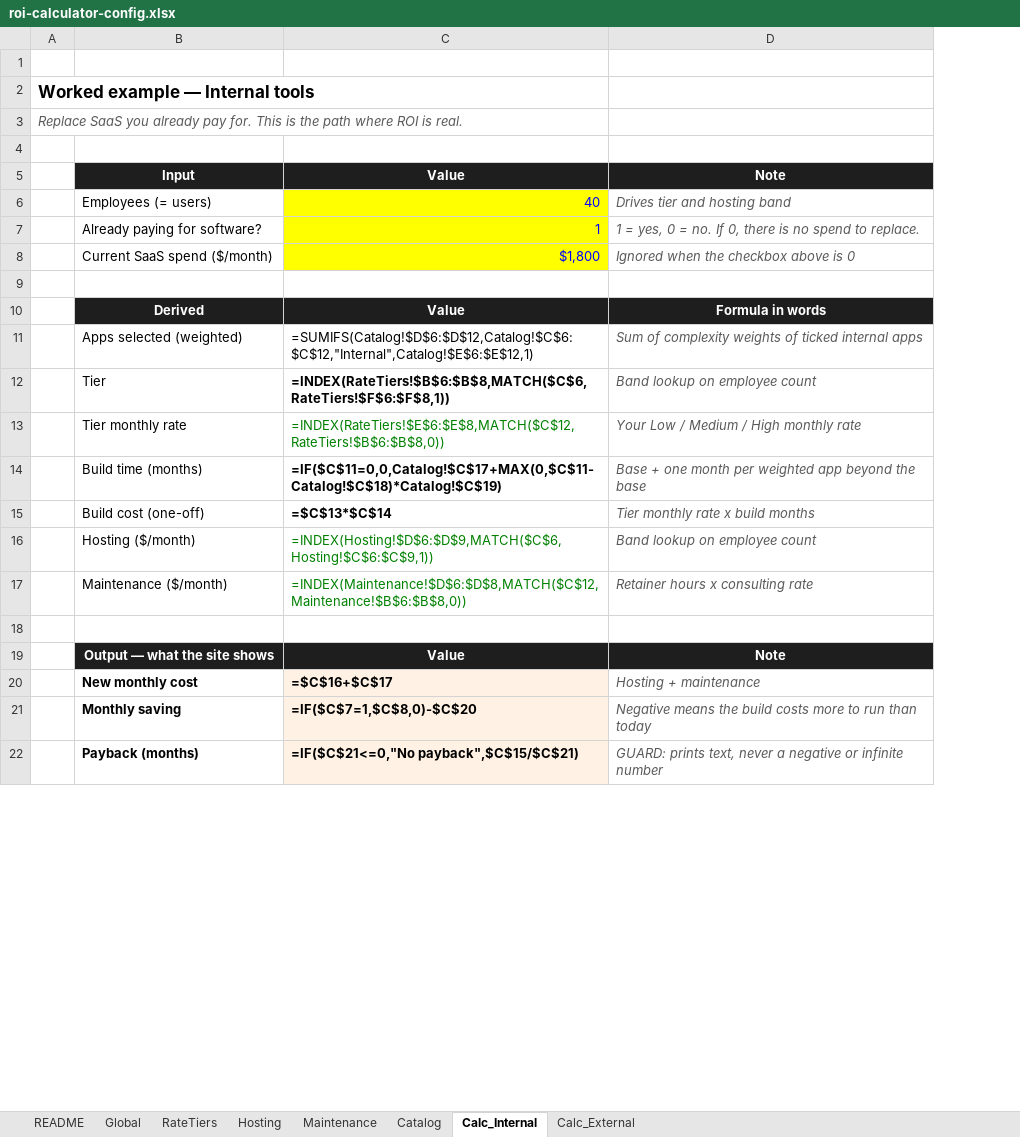
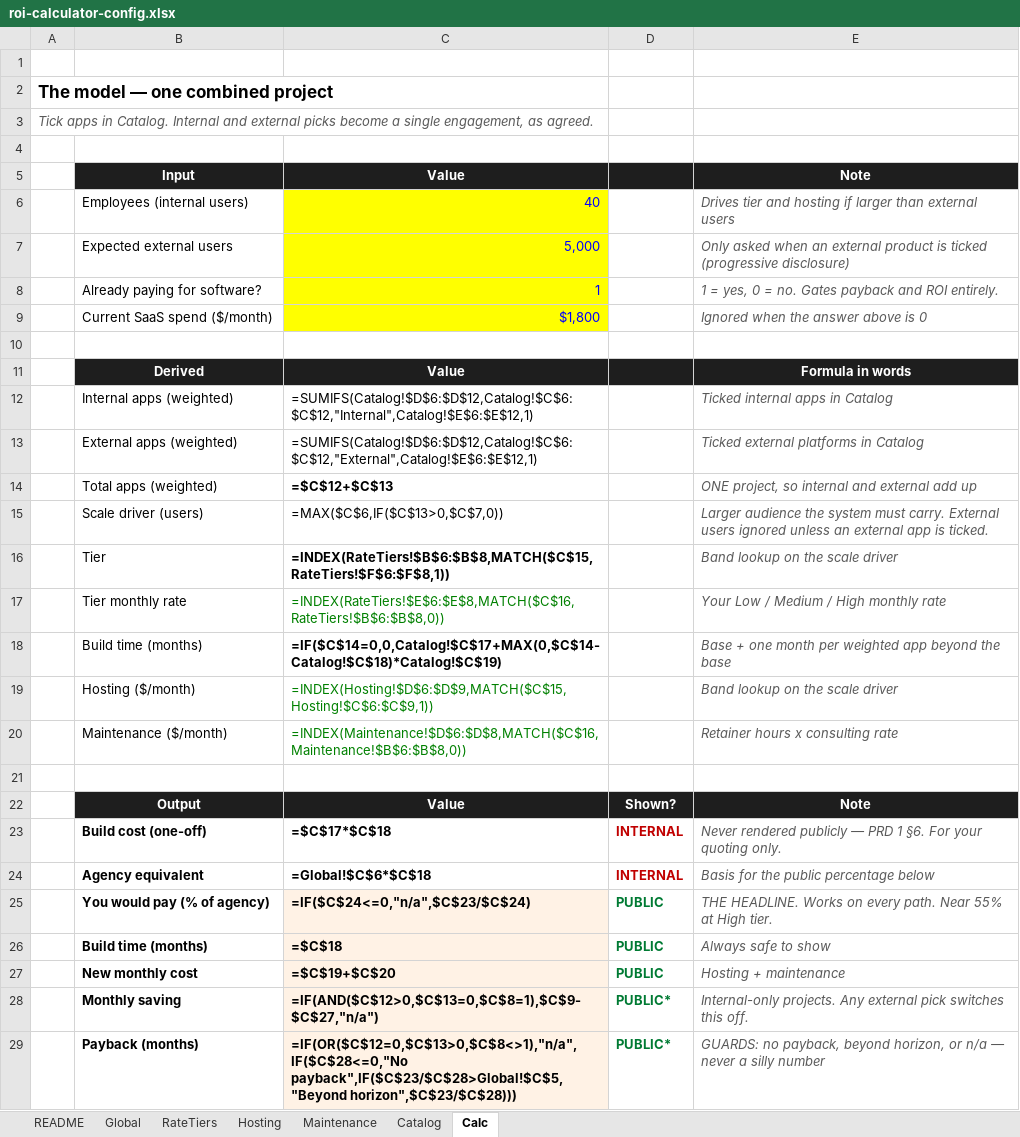
Before and after one commit to Nalar-Labs/landing-v2, an Excel workbook: docs/roi-calculator-config.xlsx, sheet Calc, drawn as a sheet; only a part is shown; values as stored, in another font and other column widths than the file's, no borders; formulas without a stored value are shown as written; removed rows and columns are numbered as before the commit, all else as after; the diff covers the shown part only; the diff names each change by its address in the sheet, - before the commit and + after, or states it on an @@ line.

```diff
--- a/docs/roi-calculator-config.xlsx (sheet Calc)
+++ b/docs/roi-calculator-config.xlsx (sheet Calc)
-sheet tab: Calc_Internal
+sheet tab: Calc
-sheet tab: Calc_External
-column A, rows 2-3: Worked example — Internal tools | Replace SaaS you already pay for. This is the path where ROI is real.
+column A, rows 2-3: The model — one combined project | Tick apps in Catalog. Internal and external picks become a single engagement, as agreed.
+column D, row 22: Shown?; rows 27-29: PUBLIC | PUBLIC* | PUBLIC*
-B6: Employees (= users)
+B6: Employees (internal users)
-E6: Drives tier and hosting band
+E6: Drives tier and hosting if larger than external users
+row 7:  | Expected external users | 5,000 |  | Only asked when an external product is ticked (progressive disclosure)
-E8: …= no. If 0, there is no spend to replace.
+E8: …= no. Gates payback and ROI entirely.
-E9: Ignored when the checkbox above is 0
+E9: Ignored when the answer above is 0
-B12: Apps selected (weighted)
+B12: Internal apps (weighted)
-E12: Sum of complexity weights of ticked internal apps
+E12: Ticked internal apps in Catalog
+row 13:  | External apps (weighted) | =SUMIFS(Catalog!$D$6:$D$12,Catalog!$C$6:$C$12,"External",Catalog!$E$6:$E$12,1) |  | Ticked external platforms in Catalog
+row 14:  | Total apps (weighted) | =$C$12+$C$13 |  | ONE project, so internal and external add up
+row 15:  | Scale driver (users) | =MAX($C$6,IF($C$13>0,$C$7,0)) |  | Larger audience the system must carry. External users ignored unless an external app is ticked.
-C16: =INDEX(RateTiers!$B$6:$B$8,MATCH($C$6,RateTiers!$F$6:$F$8,1))
+C16: =INDEX(RateTiers!$B$6:$B$8,MATCH($C$15,RateTiers!$F$6:$F$8,1))
-E16: Band lookup on employee count
+E16: Band lookup on the scale driver
-C17: =INDEX(RateTiers!$E$6:$E$8,MATCH($C$12,RateTiers!$B$6:$B$8,0))
+C17: =INDEX(RateTiers!$E$6:$E$8,MATCH($C$16,RateTiers!$B$6:$B$8,0))
-C18: =IF($C$11=0,0,Catalog!$C$17+MAX(0,$C$11-Catalog!$C$18)*Catalog!$C$19)
+C18: =IF($C$14=0,0,Catalog!$C$17+MAX(0,$C$14-Catalog!$C$18)*Catalog!$C$19)
-row 15:  | Build cost (one-off) | =$C$13*$C$14 | Tier monthly rate x build months
-C19: =INDEX(Hosting!$D$6:$D$9,MATCH($C$6,Hosting!$C$6:$C$9,1))
+C19: =INDEX(Hosting!$D$6:$D$9,MATCH($C$15,Hosting!$C$6:$C$9,1))
-E19: Band lookup on employee count
+E19: Band lookup on the scale driver
-C20: =INDEX(Maintenance!$D$6:$D$8,MATCH($C$12,Maintenance!$B$6:$B$8,0))
+C20: =INDEX(Maintenance!$D$6:$D$8,MATCH($C$16,Maintenance!$B$6:$B$8,0))
-B22: Output — what the site shows
+B22: Output
+row 23:  | Build cost (one-off) | =$C$17*$C$18 | INTERNAL | Never rendered publicly — PRD 1 §6. For your quoting only.
+row 24:  | Agency equivalent | =Global!$C$6*$C$18 | INTERNAL | Basis for the public percentage below
+row 25:  | You would pay (% of agency) | =IF($C$24<=0,"n/a",$C$23/$C$24) | PUBLIC | THE HEADLINE. Works on every path. Near 55% at High tier.
+row 26:  | Build time (months) | =$C$18 | PUBLIC | Always safe to show
-C27: =$C$16+$C$17
+C27: =$C$19+$C$20
-C28: =IF($C$7=1,$C$8,0)-$C$20
+C28: =IF(AND($C$12>0,$C$13=0,$C$8=1),$C$9-$C$27,"n/a")
-E28: Negative means the build costs more to run than today
+E28: Internal-only projects. Any external pick switches this off.
-C29: =IF($C$21<=0,"No payback",$C$15/$C$21)
+C29: =IF(OR($C$12=0,$C$13>0,$C$8<>1),"n/a",IF($C$28<=0,"No payback",IF($C$23/$C$28>Global!$C$5,"Beyond horizon",$C$23/$C$28)))
-E29: GUARD: prints text, never a negative or infinite number
+E29: GUARDS: no payback, beyond horizon, or n/a — never a silly number
```
Also changed, not shown: 4 edited cells and cell formats elsewhere in this sheet, sheet README, sheet Catalog.
